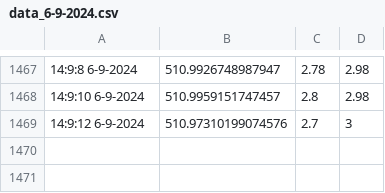
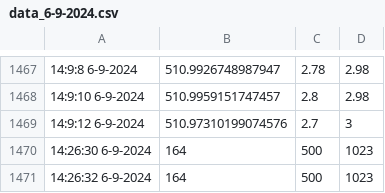
Before and after one commit to mei-oscarbo/meiiot, a CSV file: public/data/data_6-9-2024.csv, drawn as a sheet; only a part is shown, gaps mark what is left out; the diff names each change by its address in the sheet, - before the commit and + after, or states it on an @@ line.

```diff
--- a/public/data/data_6-9-2024.csv
+++ b/public/data/data_6-9-2024.csv
+row 1470: 14:26:30 6-9-2024 | 164 | 500 | 1023
+row 1471: 14:26:32 6-9-2024 | 164 | 500 | 1023
```
Also changed, not shown: public/data/data_29-7-2024.csv, public/data/data_31-7-2024.csv, 27 other files.
